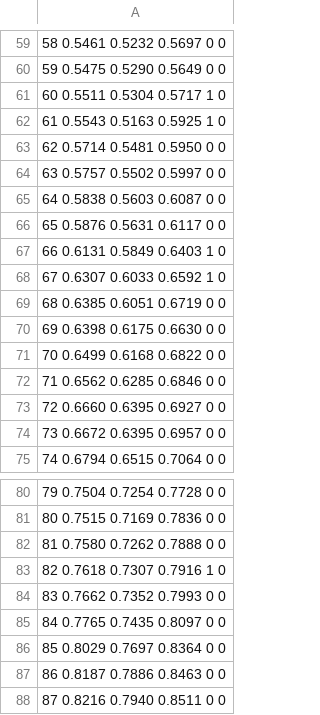
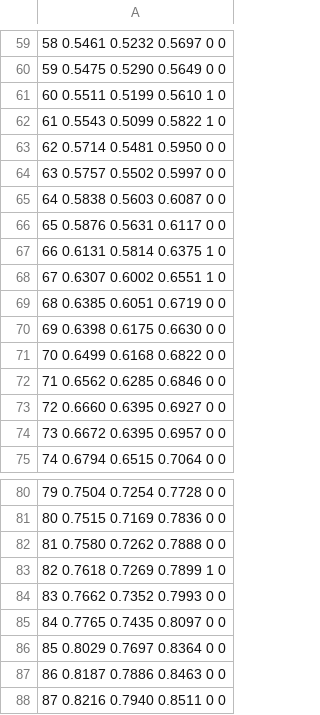
Before and after one commit to mikotomiura/GSE-prototype, a CSV file: papers/stall-shape-multiverse/manuscript/figdata/ratio_cs19_kl.csv, drawn as a sheet; only a part is shown, gaps mark what is left out; the diff covers the shown part only; the diff names each change by its address in the sheet, - before the commit and + after, or states it on an @@ line.

```diff
--- a/papers/stall-shape-multiverse/manuscript/figdata/ratio_cs19_kl.csv
+++ b/papers/stall-shape-multiverse/manuscript/figdata/ratio_cs19_kl.csv
-A61: 60 0.5511 0.5304 0.5717 1 0
+A61: 60 0.5511 0.5199 0.5610 1 0
-A62: 61 0.5543 0.5163 0.5925 1 0
+A62: 61 0.5543 0.5099 0.5822 1 0
-A67: 66 0.6131 0.5849 0.6403 1 0
+A67: 66 0.6131 0.5814 0.6375 1 0
-A68: 67 0.6307 0.6033 0.6592 1 0
+A68: 67 0.6307 0.6002 0.6551 1 0
-A83: 82 0.7618 0.7307 0.7916 1 0
+A83: 82 0.7618 0.7269 0.7899 1 0
```
Also changed, not shown: 49 edited cells elsewhere in this file, papers/stall-shape-multiverse/manuscript/figdata/phi.csv, papers/stall-shape-multiverse/manuscript/figdata/ratio_cs19_cs21.csv, 18 other files.
